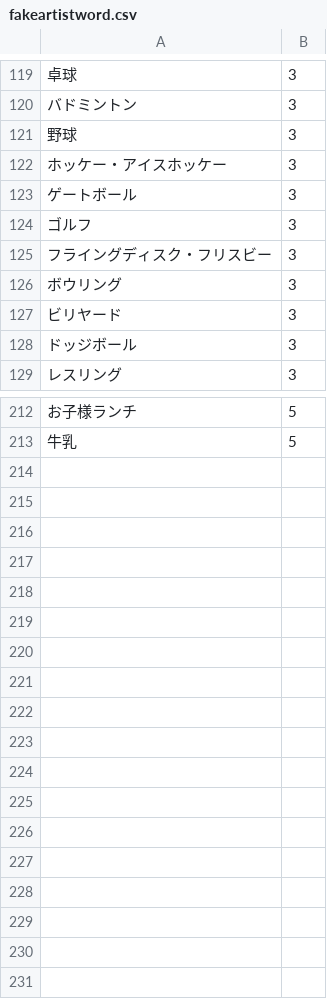
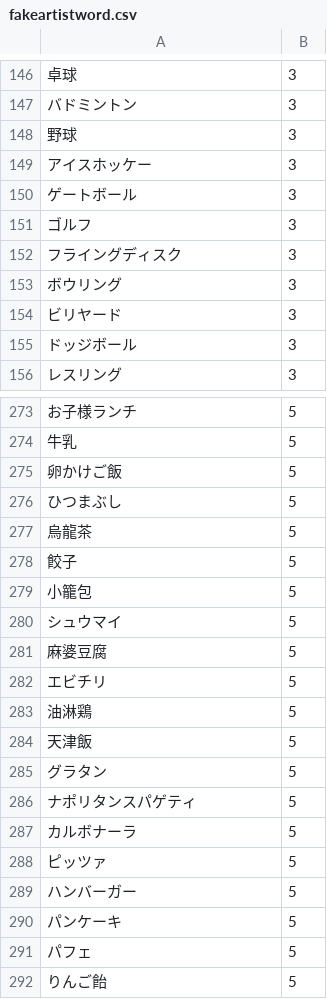
Before and after one commit to FukaseDaichi/SecondOneNight, a CSV file: backend/src/main/resources/static/fakeartistword.csv, drawn as a sheet; only a part is shown, gaps mark what is left out; the diff covers the shown part only.

```diff
--- a/backend/src/main/resources/static/fakeartistword.csv
+++ b/backend/src/main/resources/static/fakeartistword.csv
@@ -121,6 +148,6 @@
 野球,3
-ホッケー・アイスホッケー,3
+アイスホッケー,3
 ゲートボール,3
 ゴルフ,3
-フライングディスク・フリスビー,3
+フライングディスク,3
 ボウリング,3
@@ -213 +274,19 @@
 牛乳,5
+卵かけご飯,5
+ひつまぶし,5
+烏龍茶,5
+餃子,5
+小籠包,5
+シュウマイ,5
+麻婆豆腐,5
+エビチリ,5
+油淋鶏,5
+天津飯,5
+グラタン,5
+ナポリタンスパゲティ,5
+カルボナーラ,5
+ピッツァ,5
+ハンバーガー,5
+パンケーキ,5
+パフェ,5
+りんご飴,5
```
Also changed, not shown: 61 added rows elsewhere in this file.
